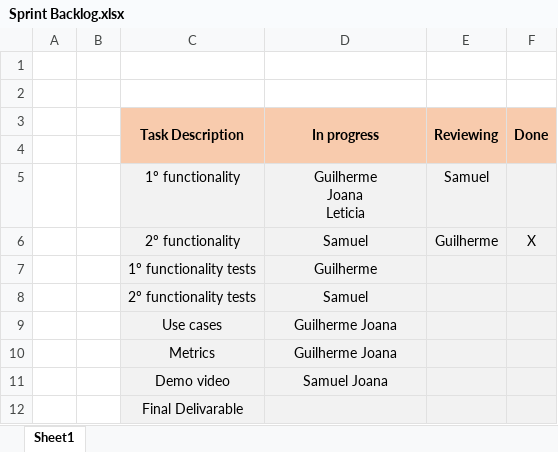
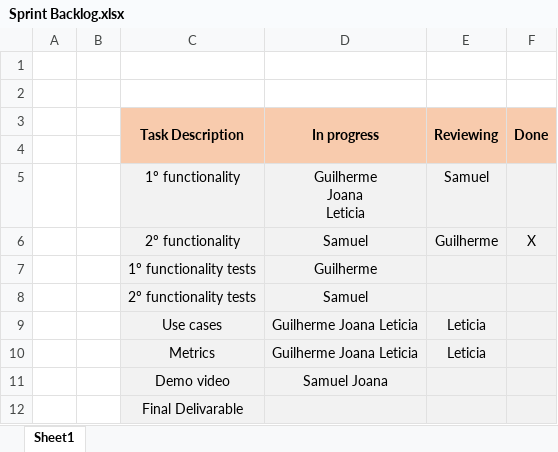
Before and after one commit to GuilhermePocas/ES_gantProject, an Excel workbook: Scrum/phase 2/Sprint 4/Sprint Backlog.xlsx, sheet Sheet1, drawn as a sheet; values as stored, in another font and other column widths than the file's, no borders; the diff names each change by its address in the sheet, - before the commit and + after, or states it on an @@ line.

Commit message:
update excel

```diff
--- a/Scrum/phase 2/Sprint 4/Sprint Backlog.xlsx (sheet Sheet1)
+++ b/Scrum/phase 2/Sprint 4/Sprint Backlog.xlsx (sheet Sheet1)
-D9:D10 (In progress): Guilherme Joana
+D9:D10 (In progress): Guilherme Joana Leticia
-E9:E10 (Reviewing): (empty)
+E9:E10 (Reviewing): Leticia
```
